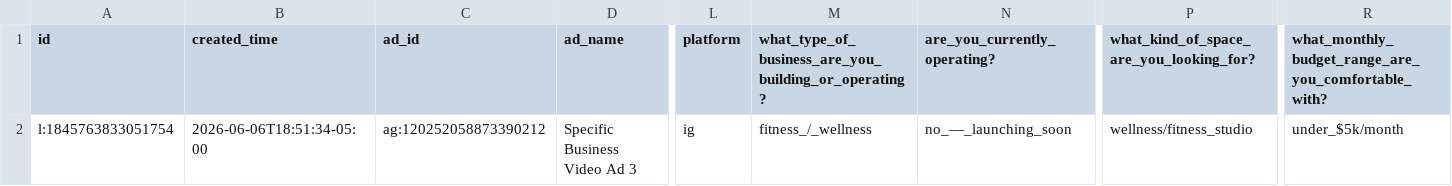
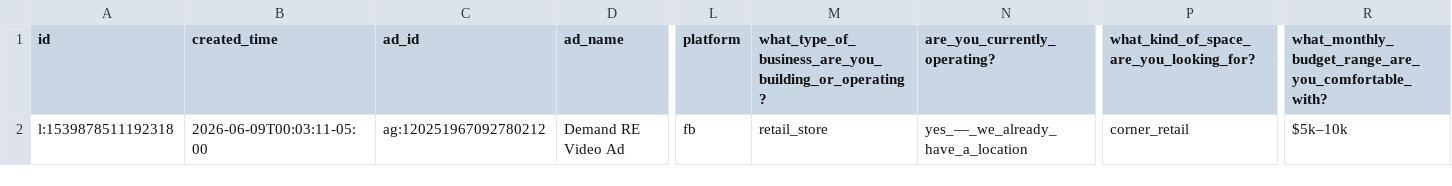
Before and after one commit to rader-jake/demand-re, a CSV file: backend/imports/meta-leads.csv, drawn as a sheet; only a part is shown, gaps mark what is left out; the diff covers the shown part only; the diff names each change by its address in the sheet, - before the commit and + after, or states it on an @@ line.

```diff
--- a/backend/imports/meta-leads.csv
+++ b/backend/imports/meta-leads.csv
-A2 (id): l:1845763833051754
+A2 (id): l:1539878511192318
-B2 (created_time): 2026-06-06T18:51:34-05:00
+B2 (created_time): 2026-06-09T00:03:11-05:00
-C2 (ad_id): ag:120252058873390212
+C2 (ad_id): ag:120251967092780212
-D2 (ad_name): Specific Business Video Ad 3
+D2 (ad_name): Demand RE Video Ad
-L2 (platform): ig
+L2 (platform): fb
-M2: fitness_/_wellness
+M2: retail_store
-N2 (are_you_currently_operating?): no_—_launching_soon
+N2 (are_you_currently_operating?): yes_—_we_already_have_a_location
-P2: wellness/fitness_studio
+P2: corner_retail
-R2: under_$5k/month
+R2: $5k–10k
```
Also changed, not shown: 6 edited cells elsewhere in this file, 2 other files.
